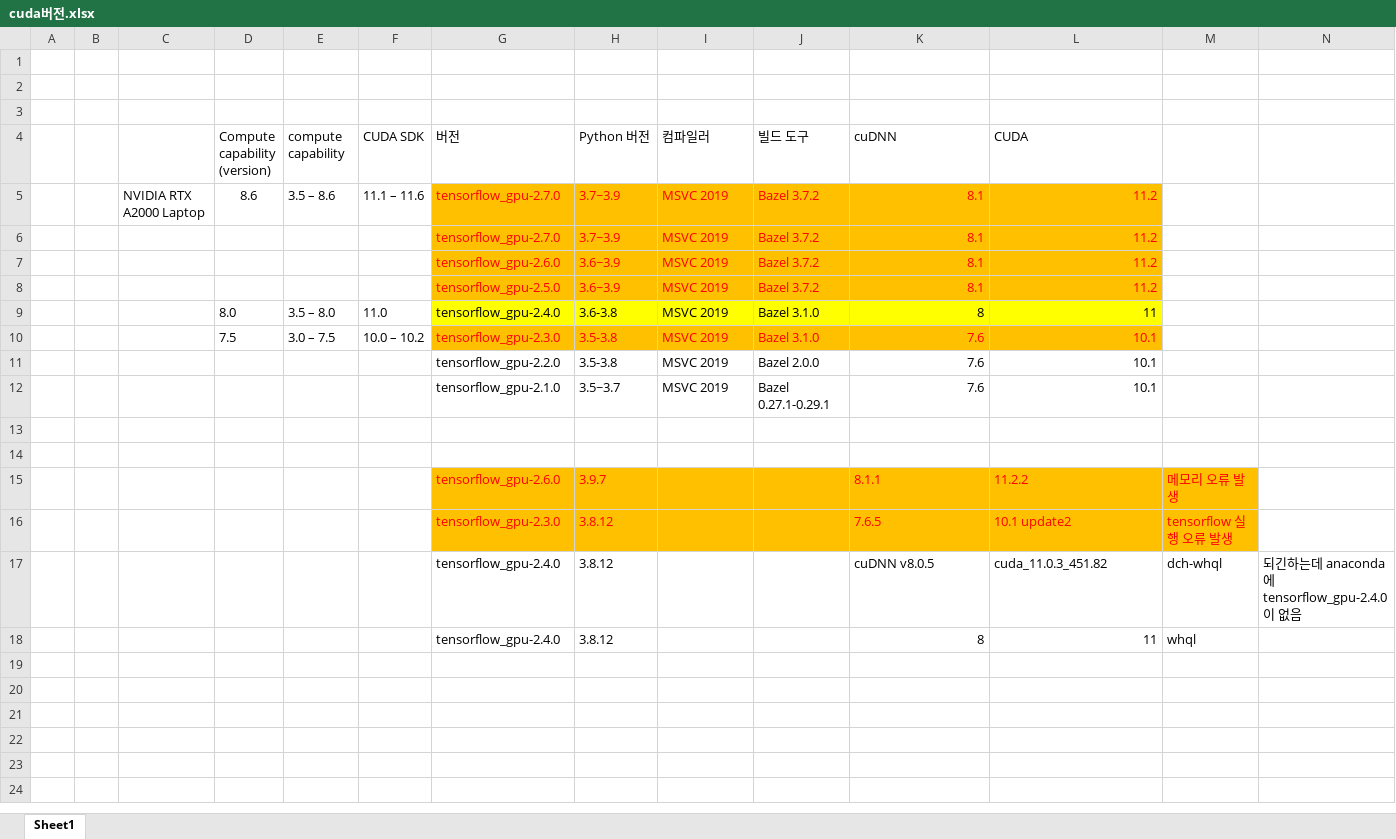
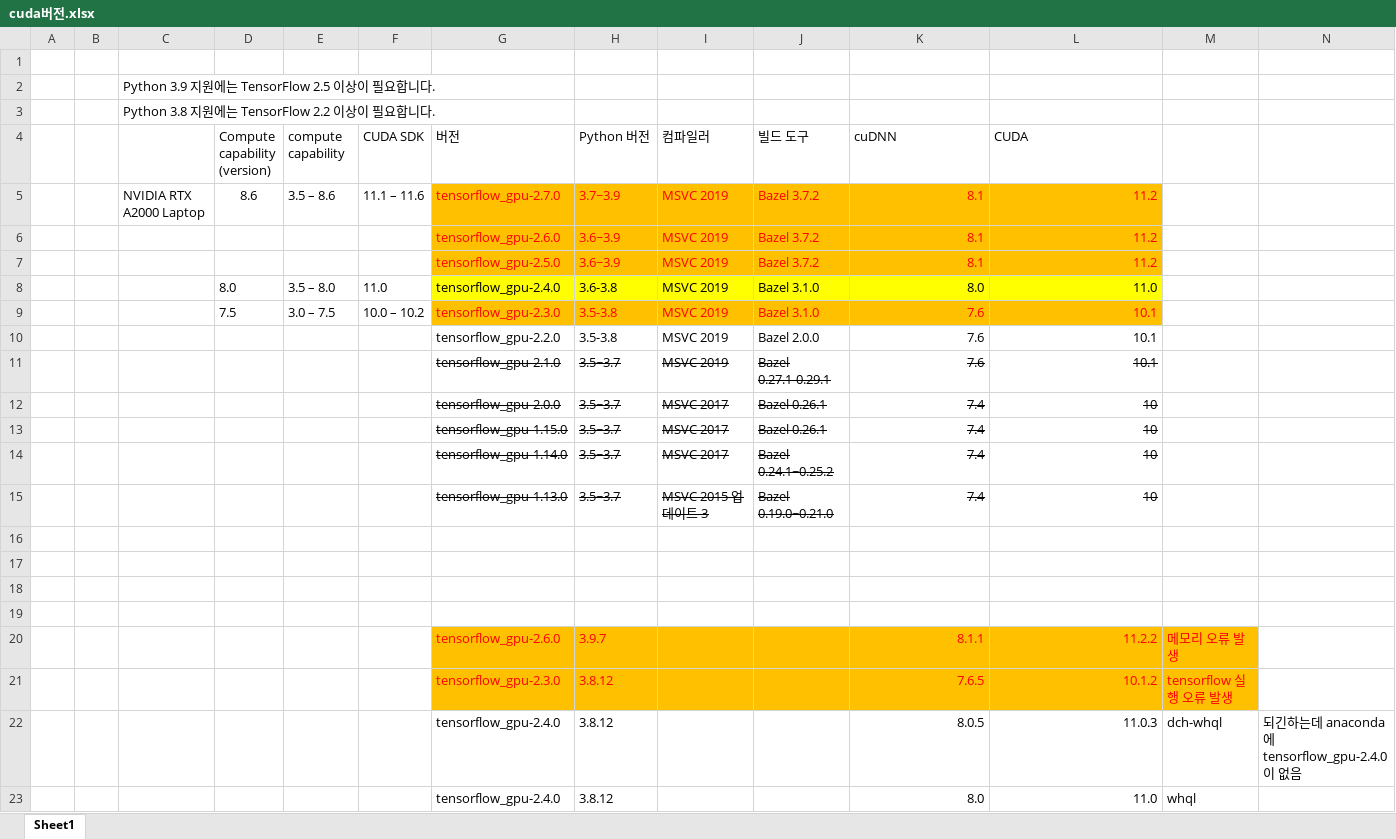
Before and after one commit to astroeye/autoencoder, an Excel workbook: cuda버전.xlsx, sheet Sheet1, drawn as a sheet; values as stored, in another font and other column widths than the file's, no borders; removed rows and columns are numbered as before the commit, all else as after; the diff names each change by its address in the sheet, - before the commit and + after, or states it on an @@ line.

Commit message:
20220309-0110

```diff
--- a/cuda버전.xlsx (sheet Sheet1)
+++ b/cuda버전.xlsx (sheet Sheet1)
-C2: (empty)
+C2: Python 3.9 지원에는 TensorFlow 2.5 이상이 필요합니다.
-C3: (empty)
+C3: Python 3.8 지원에는 TensorFlow 2.2 이상이 필요합니다.
-row 6:  |  |  |  |  |  | tensorflow_gpu-2.7.0 | 3.7~3.9 | MSVC 2019 | Bazel 3.7.2 | 8.1 | 11.2
-K8 (cuDNN): 8
+K8 (cuDNN): 8.0
-L8 (CUDA): 11
+L8 (CUDA): 11.0
-G11:L11 strikethrough: off
+G11:L11 strikethrough: on
+row 12:  |  |  |  |  |  | tensorflow_gpu-2.0.0 | 3.5~3.7 | MSVC 2017 | Bazel 0.26.1 | 7.4 | 10
+row 13:  |  |  |  |  |  | tensorflow_gpu-1.15.0 | 3.5~3.7 | MSVC 2017 | Bazel 0.26.1 | 7.4 | 10
+row 14:  |  |  |  |  |  | tensorflow_gpu-1.14.0 | 3.5~3.7 | MSVC 2017 | Bazel 0.24.1~0.25.2 | 7.4 | 10
+row 15:  |  |  |  |  |  | tensorflow_gpu-1.13.0 | 3.5~3.7 | MSVC 2015 업데이트 3 | Bazel 0.19.0~0.21.0 | 7.4 | 10
+row 16: (empty)
+row 17: (empty)
-K20:L22 alignment: left
+K20:L22 alignment: right
-L21 (CUDA): 10.1 update2
+L21 (CUDA): 10.1.2
-K22 (cuDNN): cuDNN v8.0.5
+K22 (cuDNN): 8.0.5
-L22 (CUDA): cuda_11.0.3_451.82
+L22 (CUDA): 11.0.3
-K23 (cuDNN): 8
+K23 (cuDNN): 8.0
-L23 (CUDA): 11
+L23 (CUDA): 11.0
```
